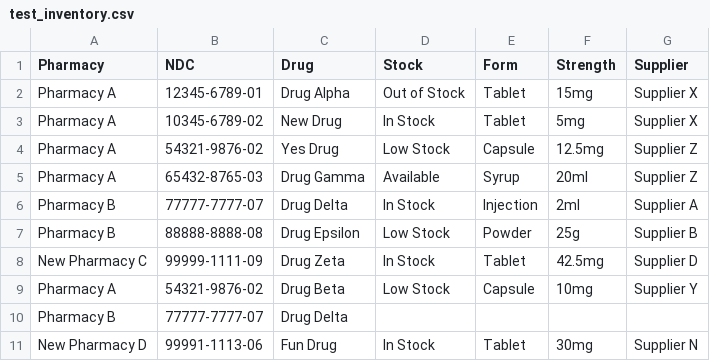
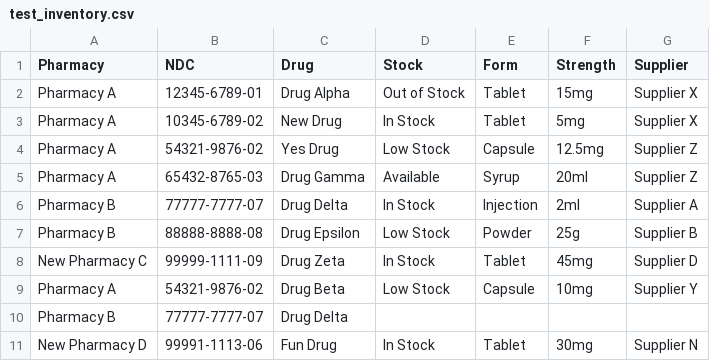
Before and after one commit to iChooseRx/ichooserx_py_microservice, a CSV file: pharmacy_data/test_inventory.csv, drawn as a sheet.

Commit message:
Improves pharmacy inventory processing, column normallization, fuzzy matching, and dymanic pharmacy name assignment based off of file naming convention.

```diff
--- a/pharmacy_data/test_inventory.csv
+++ b/pharmacy_data/test_inventory.csv
@@ -7,3 +7,3 @@ Pharmacy B,77777-7777-07,Drug Delta,In Stock,Injection,2ml,Supplier A
 Pharmacy B,88888-8888-08,Drug Epsilon,Low Stock,Powder,25g,Supplier B
-New Pharmacy C,99999-1111-09,Drug Zeta,In Stock,Tablet,42.5mg,Supplier D
+New Pharmacy C,99999-1111-09,Drug Zeta,In Stock,Tablet,45mg,Supplier D
 Pharmacy A,54321-9876-02,Drug Beta,Low Stock,Capsule,10mg,Supplier Y
```
Also changed, not shown: 3 other files.
